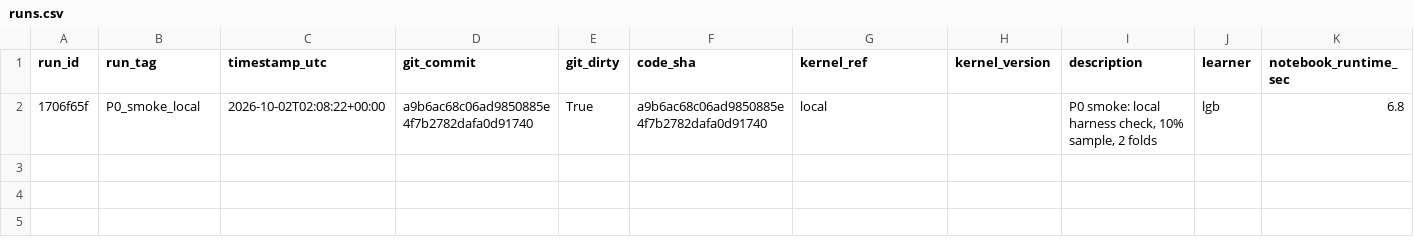
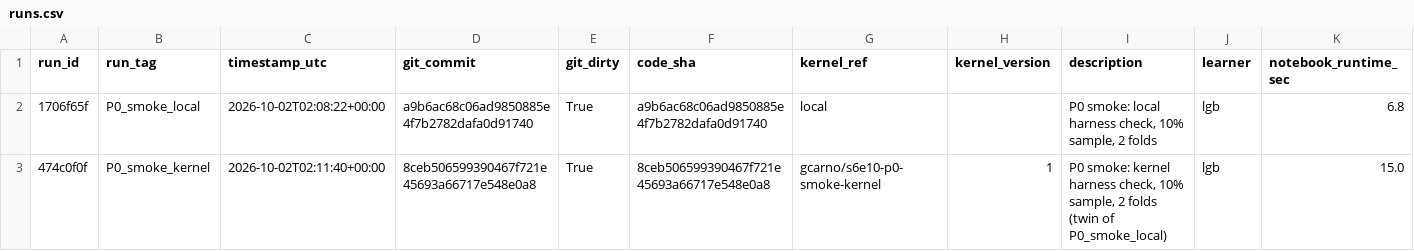
Before and after one commit to gccarno/kaggle_playground_s6e10, a CSV file: experiments/runs.csv, drawn as a sheet; only a part is shown; rows hold the shown columns only; the diff names each change by its address in the sheet, - before the commit and + after, or states it on an @@ line.

```diff
--- a/experiments/runs.csv
+++ b/experiments/runs.csv
+row 3: 474c0f0f | P0_smoke_kernel | 2026-10-02T02:11:40+00:00 | 8ceb506599390467f721e45693a66717e548e0a8 | True | 8ceb506599390467f721e45693a66717e548e0a8 | gcarno/s6e10-p0-smoke-kernel | 1 | P0 smoke: kernel harness check, 10% sample, 2 folds (twin of P0_smoke_local) | lgb | 15.0
```
Also changed, not shown: 3 other files.
